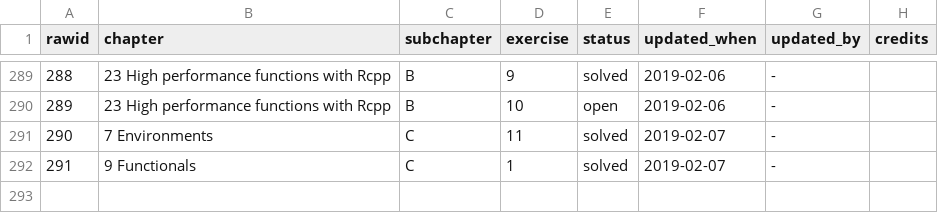
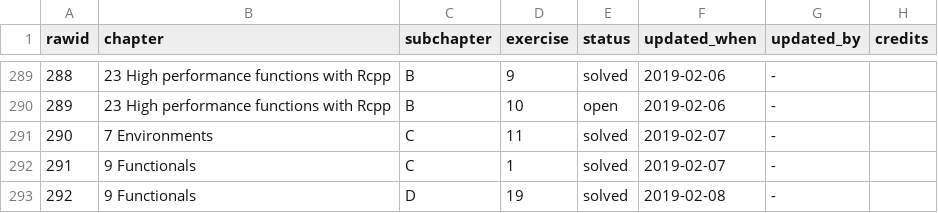
Before and after one commit to Tazinho/Advanced-R-Solutions, a CSV file: progress_data.csv, drawn as a sheet; only a part is shown, gaps mark what is left out.

Commit message:
fixes progress-plot
- #102


Former-commit-id: 58b0b49b563c90652274fd3787304a26d0329565

```diff
--- a/progress_data.csv
+++ b/progress_data.csv
@@ -292 +292,2 @@ rawid	chapter	subchapter	exercise	status	updated_when	updated_by	credits
 291	9 Functionals	C	1	solved	2019-02-07	-	
+292	9 Functionals	D	19	solved	2019-02-08	-	
```
Also changed, not shown: 2 other files.
